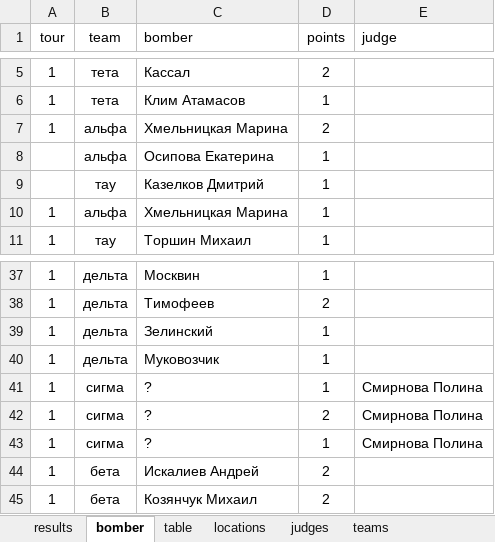
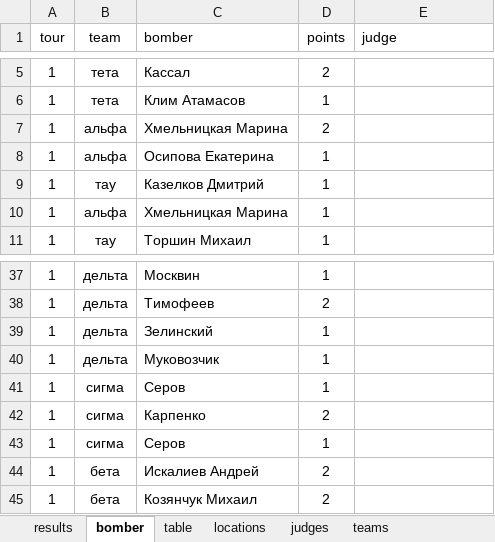
Before and after one commit to klsh-ntn/2022_fmt, an Excel workbook: fmt_2022_results.xlsx, sheet bomber, drawn as a sheet; only a part is shown, gaps mark what is left out; values as stored, in another font and other column widths than the file's, no borders; the diff names each change by its address in the sheet, - before the commit and + after, or states it on an @@ line.

```diff
--- a/fmt_2022_results.xlsx (sheet bomber)
+++ b/fmt_2022_results.xlsx (sheet bomber)
-A8:A9 (tour): (empty)
+A8:A9 (tour): 1
-C41 (bomber): ?
+C41 (bomber): Серов
-E41:E43 (judge): Смирнова Полина
+E41:E43 (judge): (empty)
-C42 (bomber): ?
+C42 (bomber): Карпенко
-C43 (bomber): ?
+C43 (bomber): Серов
```
Also changed, not shown: sheet table, 12 other files.
